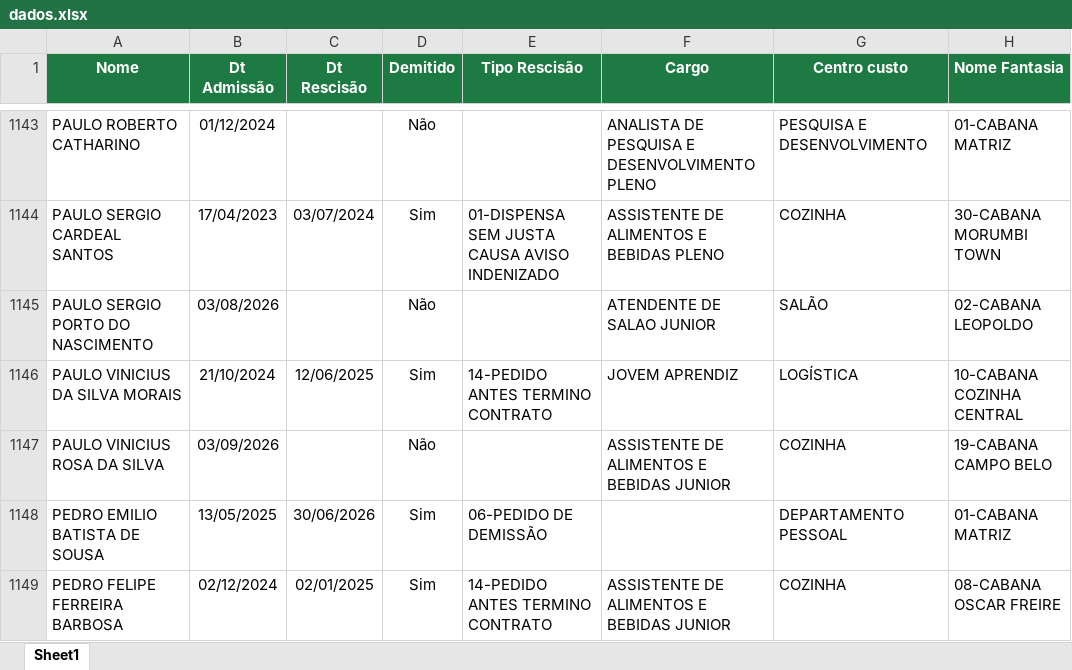
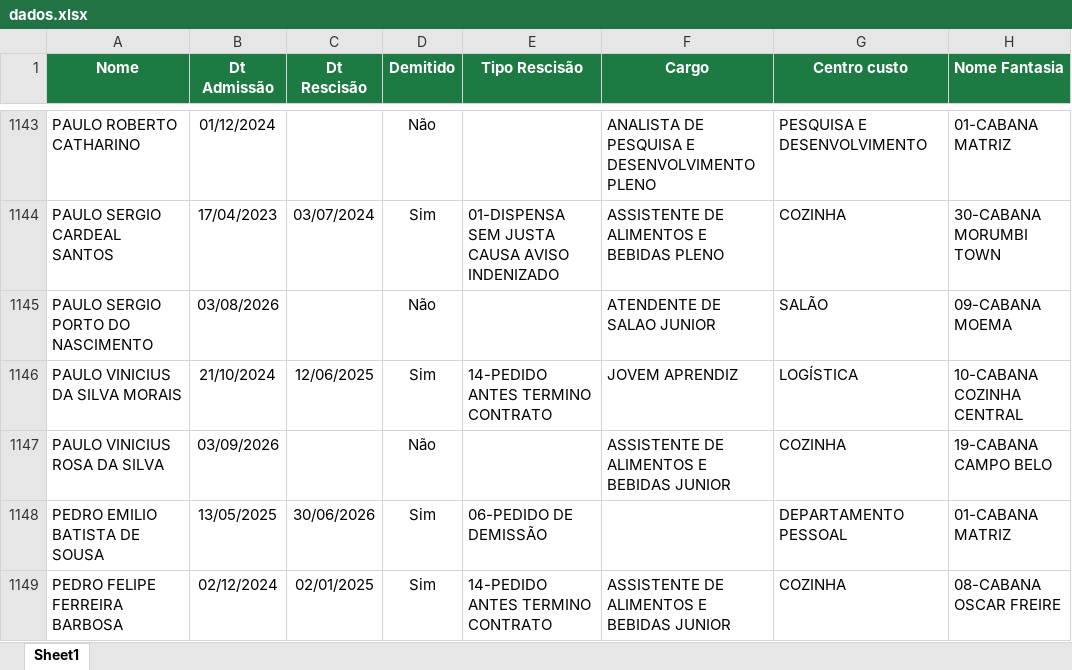
Before and after one commit to Eduardocurti/headcount, an Excel workbook: data/dados.xlsx, sheet Sheet1, drawn as a sheet; only a part is shown, gaps mark what is left out; values as stored, in another font and other column widths than the file's, no borders; the diff covers the shown part only; the diff names each change by its address in the sheet, - before the commit and + after, or states it on an @@ line.

```diff
--- a/data/dados.xlsx (sheet Sheet1)
+++ b/data/dados.xlsx (sheet Sheet1)
-H1145 (Nome Fantasia): 02-CABANA LEOPOLDO
+H1145 (Nome Fantasia): 09-CABANA MOEMA
```
Also changed, not shown: 9 edited cells elsewhere in this sheet.
